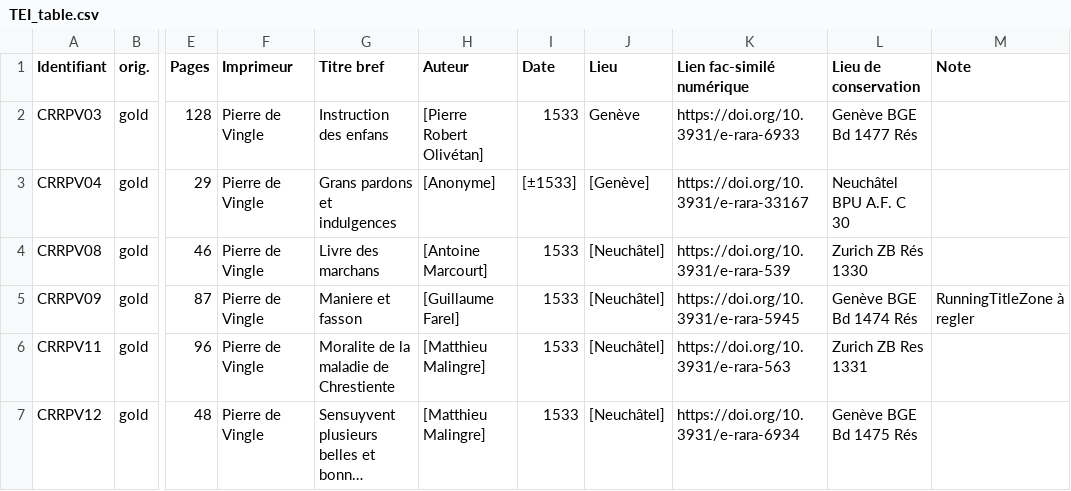
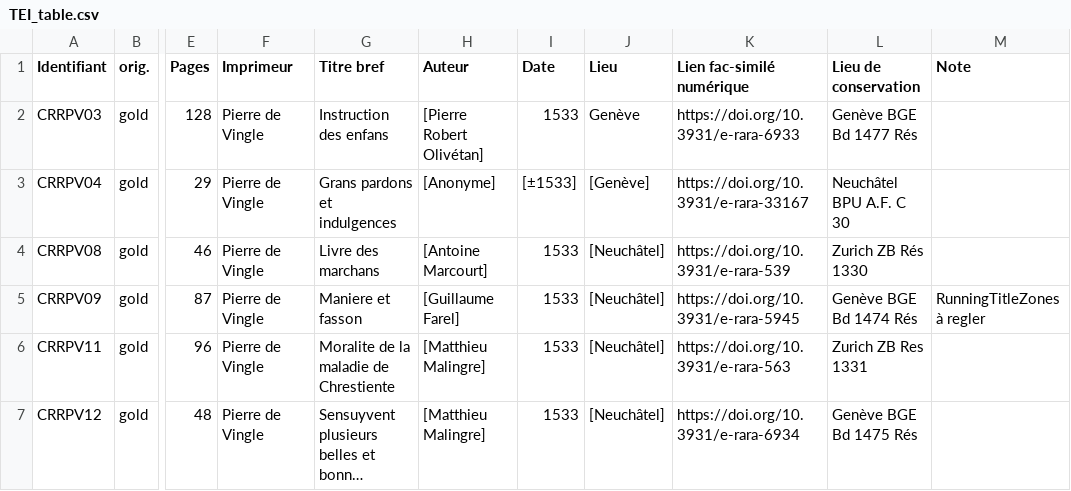
Before and after one commit to SETAFDH/TEI-SETAF, a CSV file: TEI_table.csv, drawn as a sheet; only a part is shown, gaps mark what is left out; long unchanged cells end in …; the diff names each change by its address in the sheet, - before the commit and + after, or states it on an @@ line.

Commit message:
Update TEI_table.csv

```diff
--- a/TEI_table.csv
+++ b/TEI_table.csv
-M5 (Note): RunningTitleZone à regler
+M5 (Note): RunningTitleZones à regler
```
